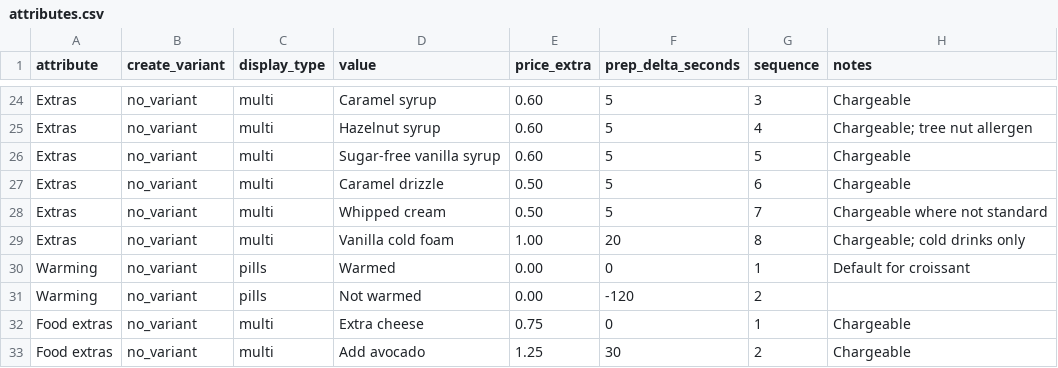
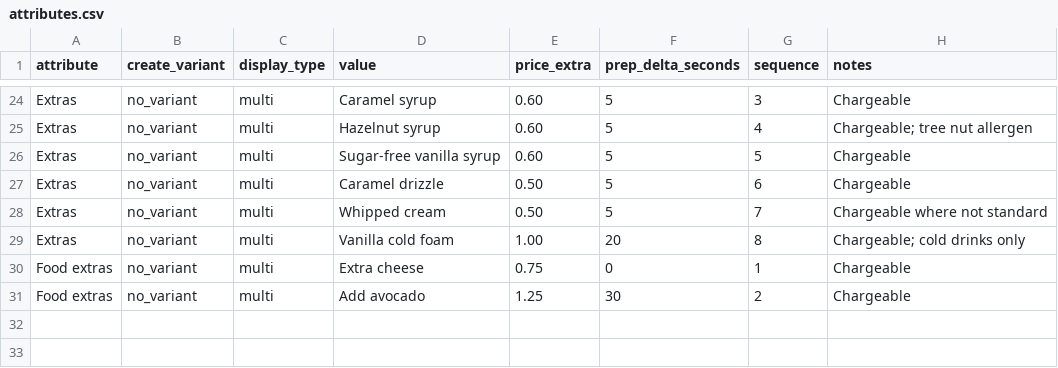
Before and after one commit to trcsolution/moonshot, a CSV file: data/attributes.csv, drawn as a sheet; only a part is shown, gaps mark what is left out; the diff names each change by its address in the sheet, - before the commit and + after, or states it on an @@ line.

```diff
--- a/data/attributes.csv
+++ b/data/attributes.csv
-row 30: Warming | no_variant | pills | Warmed | 0.00 | 0 | 1 | Default for croissant
-row 31: Warming | no_variant | pills | Not warmed | 0.00 | -120 | 2
```
Also changed, not shown: data/products.csv, images/MANIFEST.csv, 3 other files.
